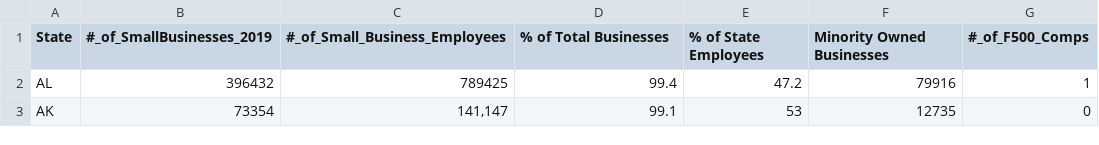
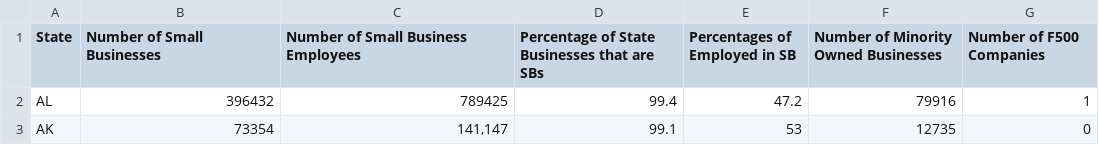
Before and after one commit to mbiehlgis/unit-3, a CSV file: data/BusinessesByState.csv, drawn as a sheet; only a part is shown.

```diff
--- a/data/BusinessesByState.csv
+++ b/data/BusinessesByState.csv
@@ -1,2 +1,2 @@
-State,#_of_SmallBusinesses_2019,#_of_Small_Business_Employees,% of Total Businesses,% of State Employees,Minority Owned Businesses,#_of_F500_Comps
+State,Number of Small Businesses,Number of Small Business Employees,Percentage of State Businesses that are SBs,Percentages of Employed in SB,Number of Minority Owned Businesses,Number of F500 Companies
 AL,396432,789425,99.4,47.2,79916,1
```
Also changed, not shown: 14 other files.
